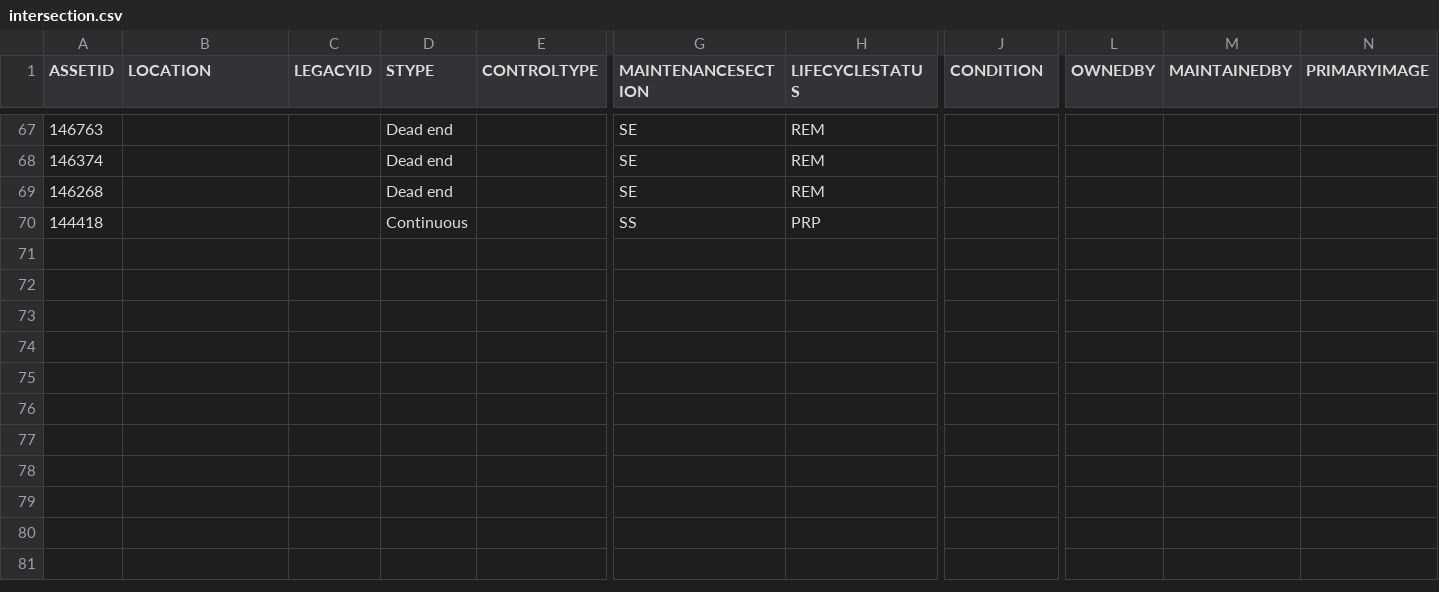
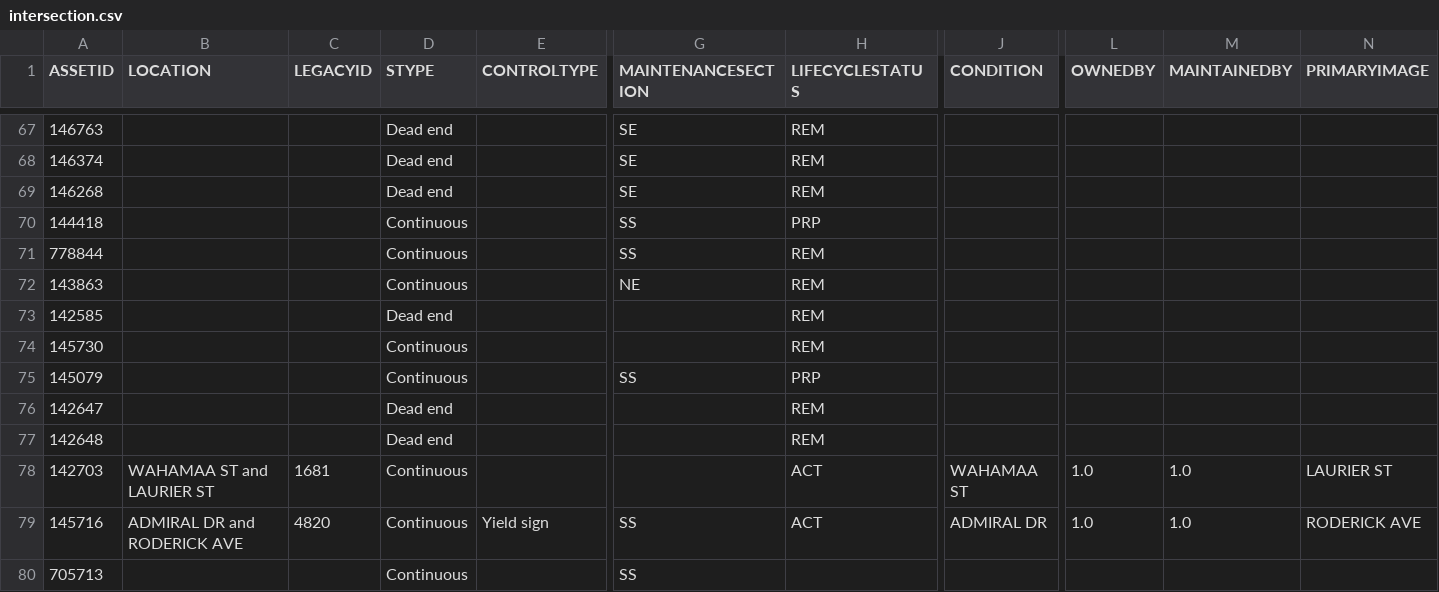
Before and after one commit to official-tisao/route-optimisation-mst, a CSV file: intersection.csv, drawn as a sheet; only a part is shown, gaps mark what is left out; rows hold the shown columns only; the diff names each change by its address in the sheet, - before the commit and + after, or states it on an @@ line.

Commit message:
Add intersection data records

```diff
--- a/intersection.csv
+++ b/intersection.csv
+row 71: 778844 |  |  | Continuous |  | SS | REM
+row 72: 143863 |  |  | Continuous |  | NE | REM
+row 73: 142585 |  |  | Dead end |  |  | REM
+row 74: 145730 |  |  | Continuous |  |  | REM
+row 75: 145079 |  |  | Continuous |  | SS | PRP
+row 76: 142647 |  |  | Dead end |  |  | REM
+row 77: 142648 |  |  | Dead end |  |  | REM
+row 78: 142703 | WAHAMAA ST and LAURIER ST | 1681 | Continuous |  |  | ACT | WAHAMAA ST | 1.0 | 1.0 | LAURIER ST
+row 79: 145716 | ADMIRAL DR and RODERICK AVE | 4820 | Continuous | Yield sign | SS | ACT | ADMIRAL DR | 1.0 | 1.0 | RODERICK AVE
+row 80: 705713 |  |  | Continuous |  | SS
```
